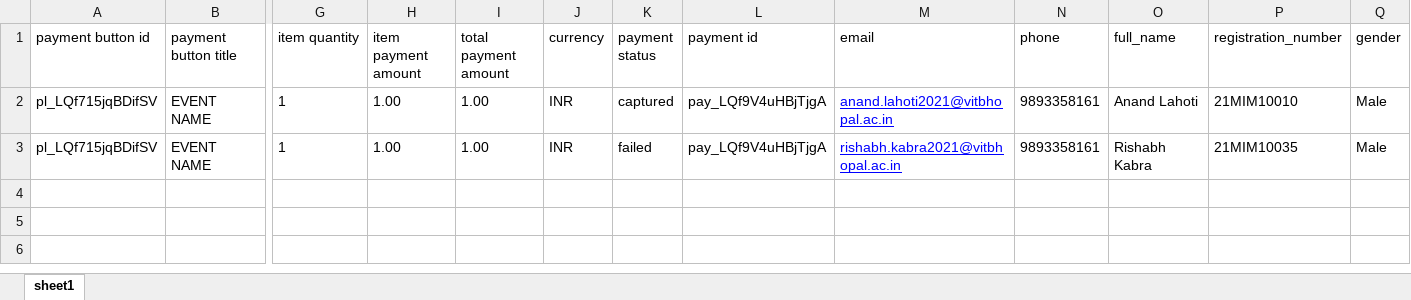
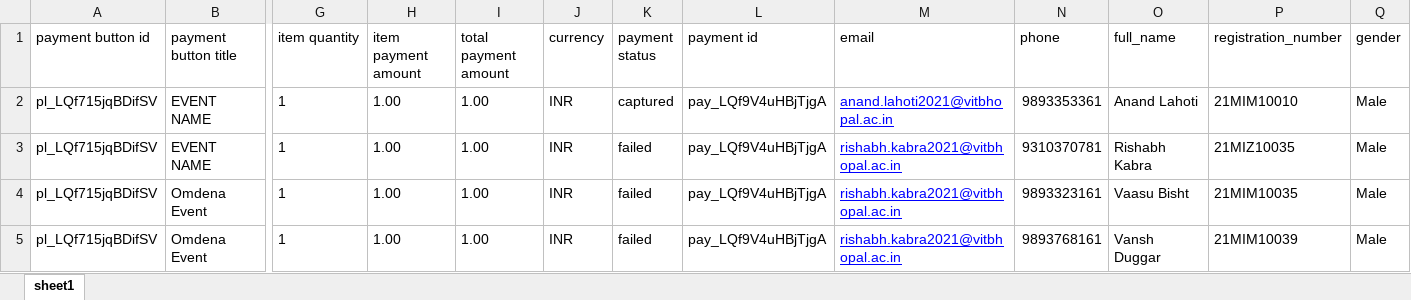
Before and after one commit to vaasu2002/Event_Ticket_Generator_with_QRCode, an Excel workbook: payment_links_excel.xlsx, sheet sheet1, drawn as a sheet; only a part is shown, gaps mark what is left out; values as stored, in another font and other column widths than the file's, no borders; rows hold the shown columns only; the diff names each change by its address in the sheet, - before the commit and + after, or states it on an @@ line.

Commit message:
Add files via upload

```diff
--- a/payment_links_excel.xlsx (sheet sheet1)
+++ b/payment_links_excel.xlsx (sheet sheet1)
-N2 (phone): 9893358161
+N2 (phone): 9893353361
-N3 (phone): 9893358161
+N3 (phone): 9310370781
-P3 (registration_number): 21MIM10035
+P3 (registration_number): 21MIZ10035
+row 4: pl_LQf715jqBDifSV | Omdena Event | 1 | 1.00 | 1.00 | INR | failed | pay_LQf9V4uHBjTjgA | rishabh.kabra2021@vitbhopal.ac.in | 9893323161 | Vaasu Bisht | 21MIM10035 | Male
+row 5: pl_LQf715jqBDifSV | Omdena Event | 1 | 1.00 | 1.00 | INR | failed | pay_LQf9V4uHBjTjgA | rishabh.kabra2021@vitbhopal.ac.in | 9893768161 | Vansh Duggar | 21MIM10039 | Male
```
